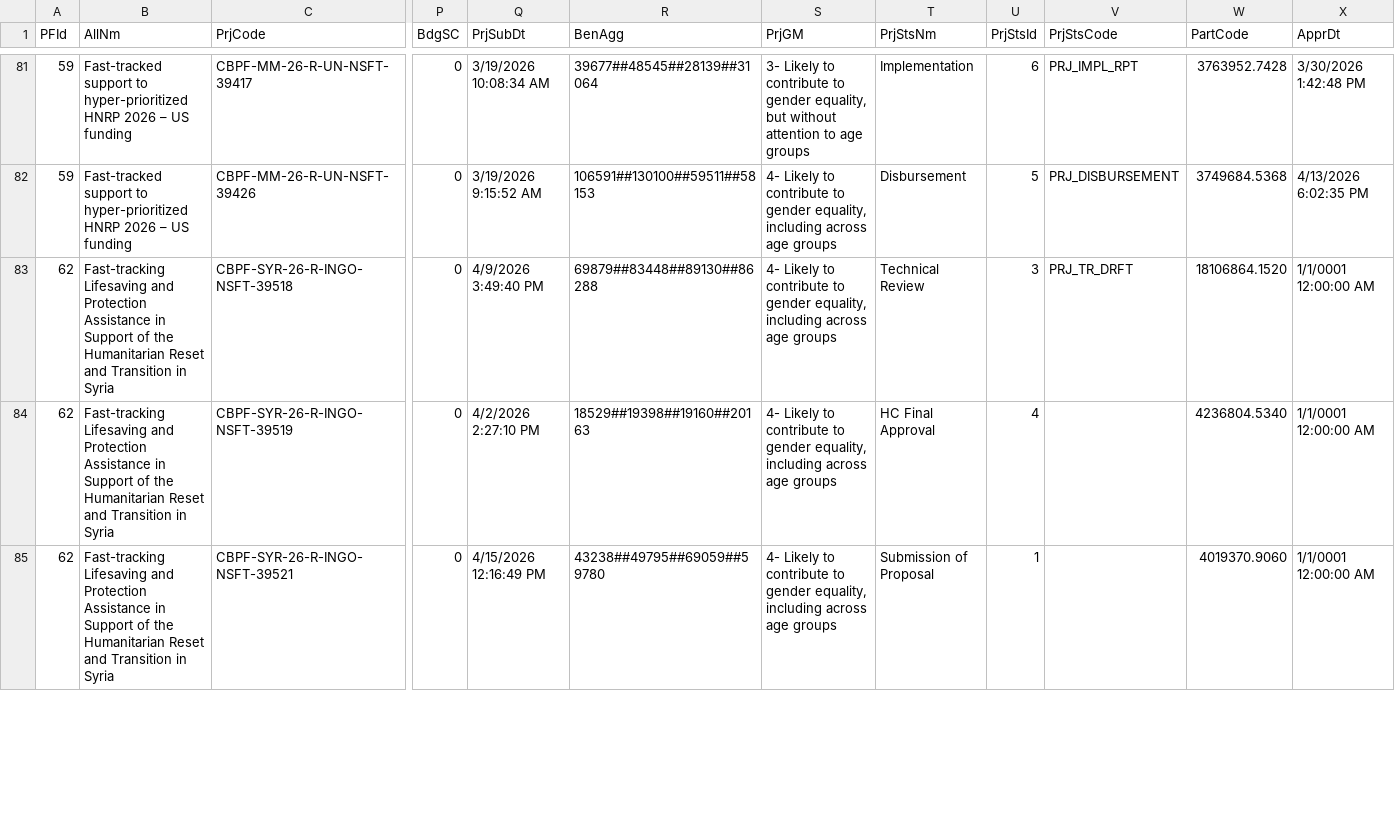
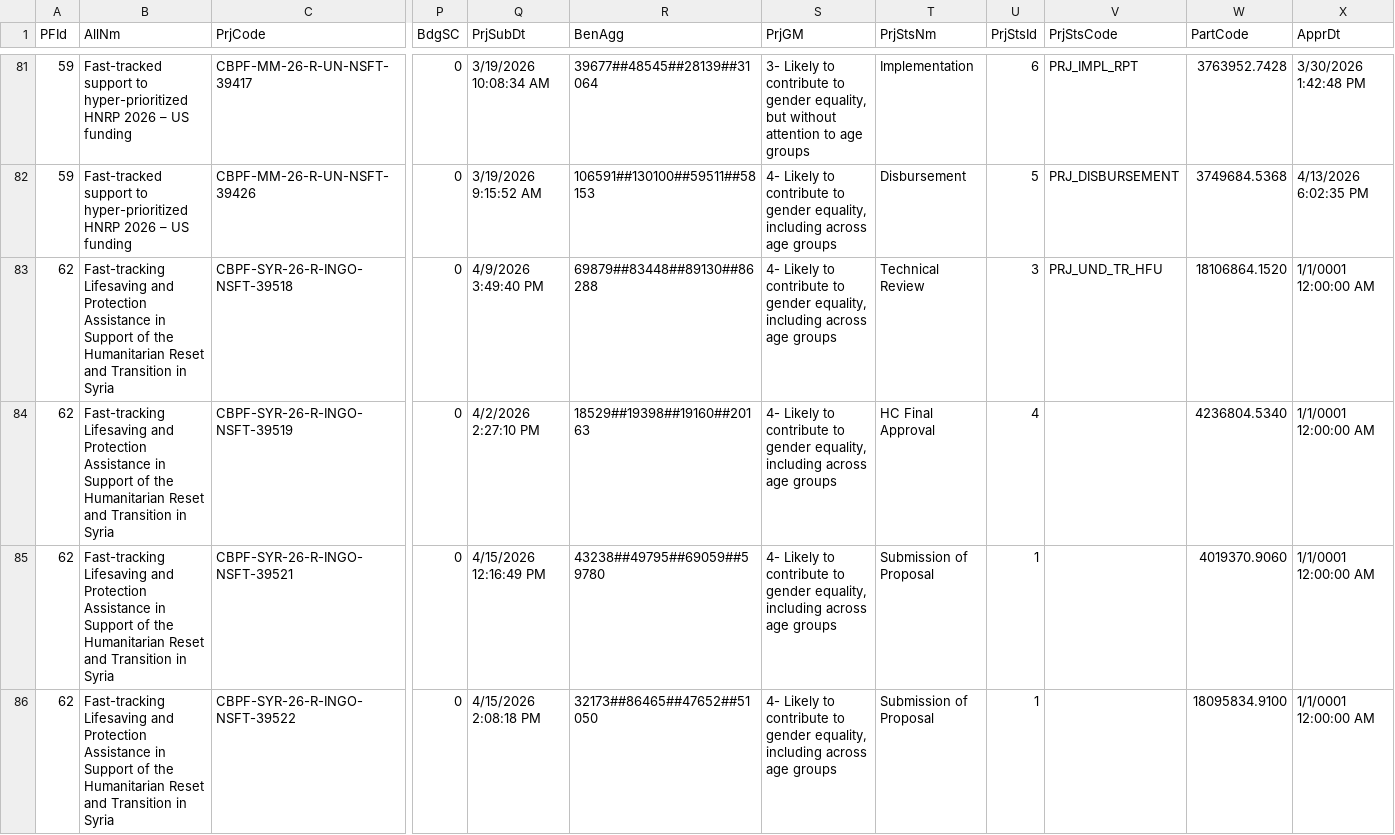
Before and after one commit to CBPFGMS/cbpfgms-data, a CSV file: utils/FT_allocations_overview_static/data/ProjectSummaryV2_2026.csv, drawn as a sheet; only a part is shown, gaps mark what is left out; rows hold the shown columns only; the diff covers the shown part only; the diff names each change by its address in the sheet, - before the commit and + after, or states it on an @@ line.

```diff
--- a/utils/FT_allocations_overview_static/data/ProjectSummaryV2_2026.csv
+++ b/utils/FT_allocations_overview_static/data/ProjectSummaryV2_2026.csv
-V83 (PrjStsCode): PRJ_TR_DRFT
+V83 (PrjStsCode): PRJ_UND_TR_HFU
+row 86: 62 | Fast-tracking Lifesaving and Protection Assistance in Support of the Humanitarian Reset and Transition in Syria | CBPF-SYR-26-R-INGO-NSFT-39522 | 0 | 4/15/2026 2:08:18 PM | 32173##86465##47652##51050 | 4- Likely to contribute to gender equality, including across age groups | Submission of Proposal | 1 |  | 18095834.9100 | 1/1/0001 12:00:00 AM
```
Also changed, not shown: 4 added rows and 74 edited cells elsewhere in this file, 2 other files.
